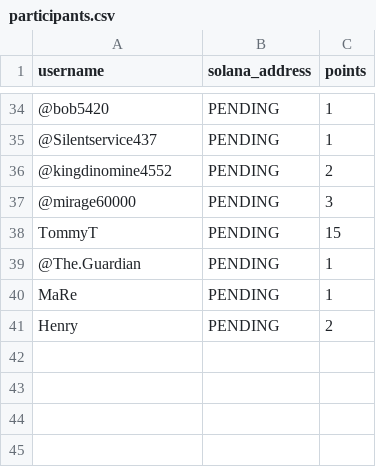
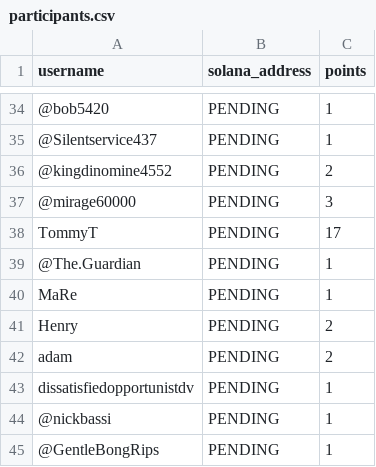
Before and after one commit to moondevonyt/moon-dev-ai-agents, a CSV file: src/data/giveaway_agent/participants.csv, drawn as a sheet; only a part is shown, gaps mark what is left out; the diff names each change by its address in the sheet, - before the commit and + after, or states it on an @@ line.

```diff
--- a/src/data/giveaway_agent/participants.csv
+++ b/src/data/giveaway_agent/participants.csv
-C38 (points): 15
+C38 (points): 17
+row 42: adam | PENDING | 2
+row 43: dissatisfiedopportunistdv | PENDING | 1
+row 44: @nickbassi | PENDING | 1
+row 45: @GentleBongRips | PENDING | 1
```
Also changed, not shown: src/data/volume_agent/volume_history.csv, 4 other files.
